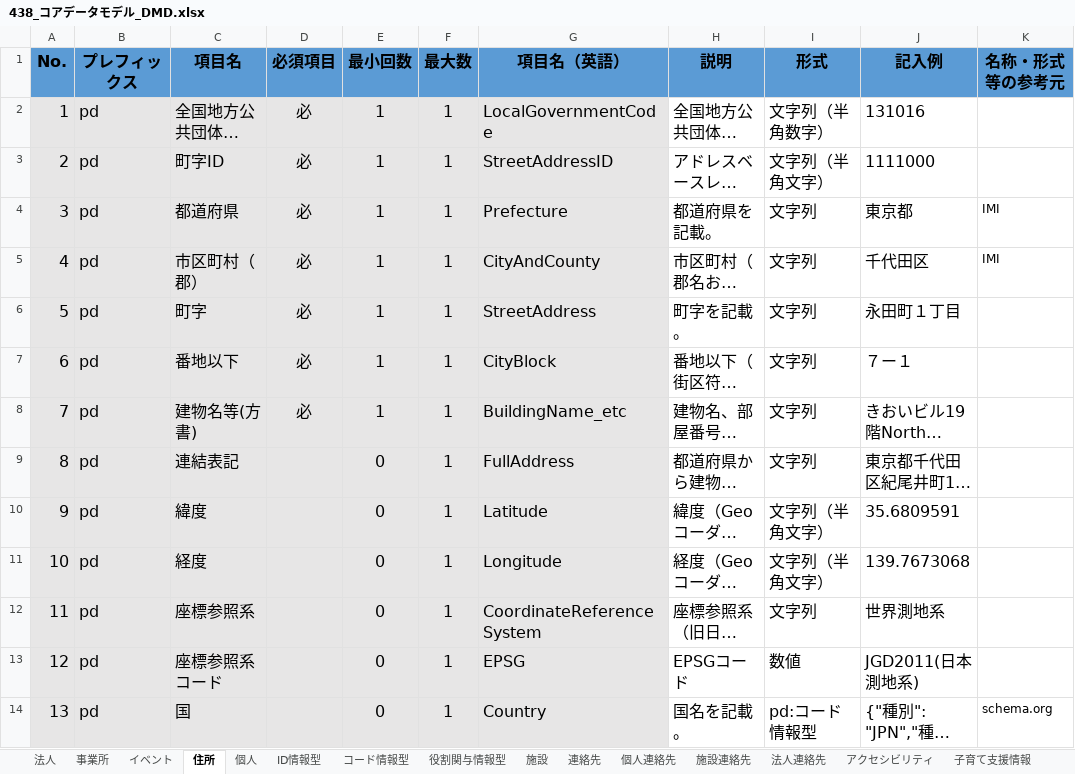
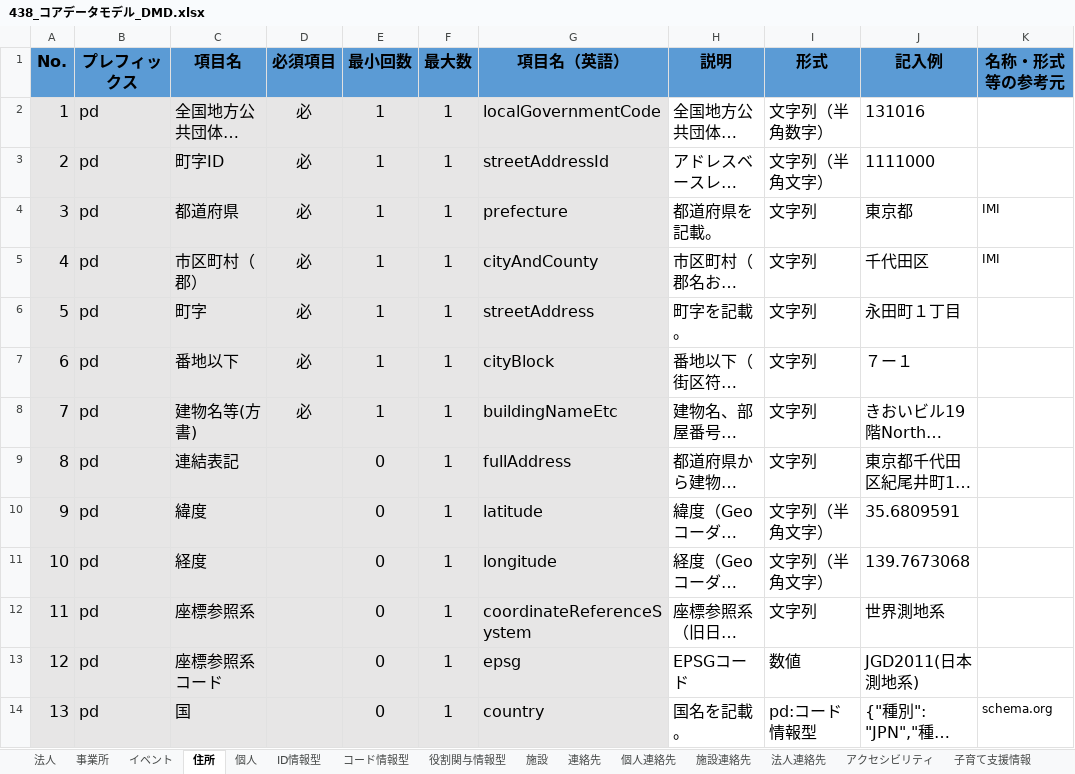
Before and after one commit to JDA-DM/GIF, an Excel workbook: 430_コアデータモデル/438_コアデータモデル_DMD.xlsx, sheet 住所, drawn as a sheet; only a part is shown; long unchanged cells end in …; values as stored, in another font and other column widths than the file's, no borders; conditional formats not drawn; the diff covers the shown part only; the diff names each change by its address in the sheet, - before the commit and + after, or states it on an @@ line.

```diff
--- a/430_コアデータモデル/438_コアデータモデル_DMD.xlsx (sheet 住所)
+++ b/430_コアデータモデル/438_コアデータモデル_DMD.xlsx (sheet 住所)
-G2 (項目名（英語）): LocalGovernmentCode
+G2 (項目名（英語）): localGovernmentCode
-G3 (項目名（英語）): StreetAddressID
+G3 (項目名（英語）): streetAddressId
-G4 (項目名（英語）): Prefecture
+G4 (項目名（英語）): prefecture
-G5 (項目名（英語）): CityAndCounty
+G5 (項目名（英語）): cityAndCounty
-G6 (項目名（英語）): StreetAddress
+G6 (項目名（英語）): streetAddress
-G7 (項目名（英語）): CityBlock
+G7 (項目名（英語）): cityBlock
-G8 (項目名（英語）): BuildingName_etc
+G8 (項目名（英語）): buildingNameEtc
-G9 (項目名（英語）): FullAddress
+G9 (項目名（英語）): fullAddress
-G10 (項目名（英語）): Latitude
+G10 (項目名（英語）): latitude
-G11 (項目名（英語）): Longitude
+G11 (項目名（英語）): longitude
-G12 (項目名（英語）): CoordinateReferenceSystem
+G12 (項目名（英語）): coordinateReferenceSystem
-G13 (項目名（英語）): EPSG
+G13 (項目名（英語）): epsg
-G14 (項目名（英語）): Country
+G14 (項目名（英語）): country
```
Also changed, not shown: 12 edited cells elsewhere in this sheet, sheet イベント, sheet 個人, sheet 施設, sheet 法人, sheet 建物, sheet 設備, 11 more sheets, 4 other files.
